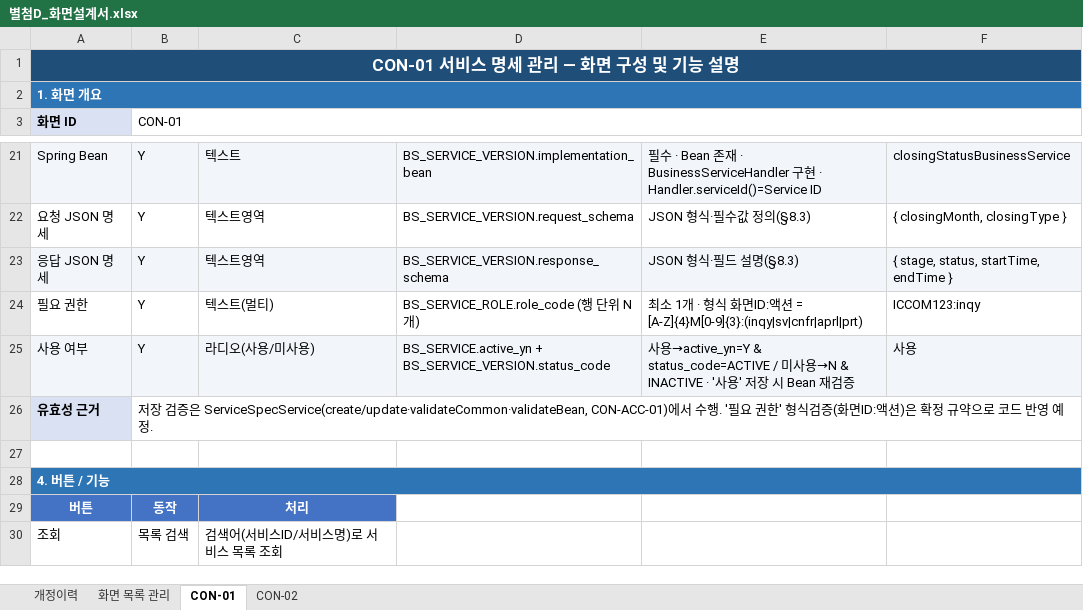
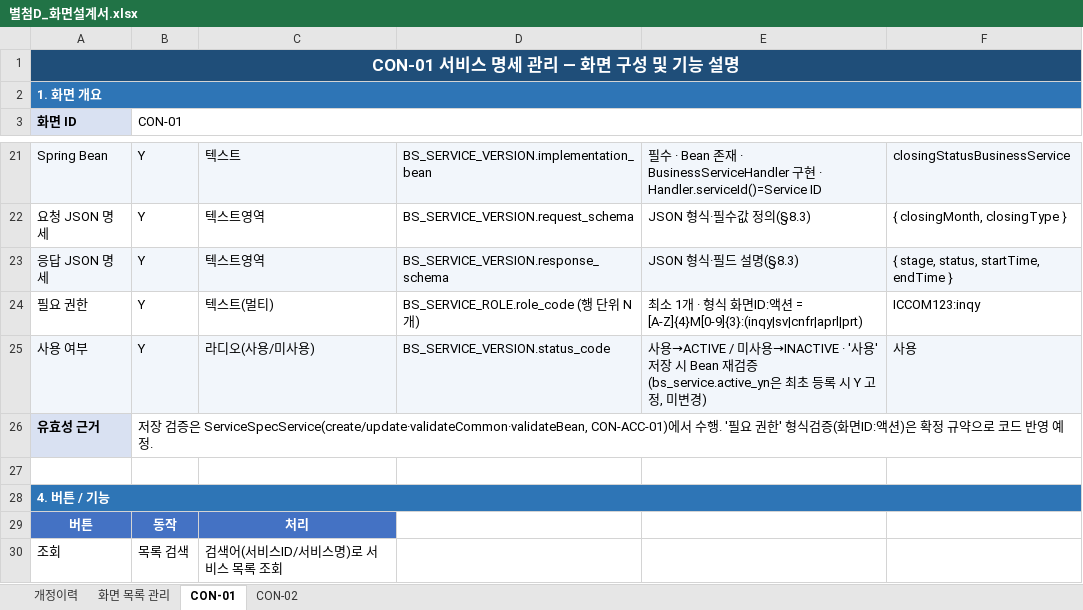
Before and after one commit to jeffrey9571/Claude_Test, an Excel workbook: docs/별첨D_화면설계서.xlsx, sheet CON-01, drawn as a sheet; only a part is shown, gaps mark what is left out; values as stored, in another font and other column widths than the file's, no borders; charts and pictures not drawn; the diff names each change by its address in the sheet, - before the commit and + after, or states it on an @@ line.

```diff
--- a/docs/별첨D_화면설계서.xlsx (sheet CON-01)
+++ b/docs/별첨D_화면설계서.xlsx (sheet CON-01)
-D25: BS_SERVICE.active_yn + BS_SERVICE_VERSION.status_code
+D25: BS_SERVICE_VERSION.status_code
-E25: 사용→active_yn=Y & status_code=ACTIVE / 미사용→N & INACTIVE · '사용' 저장 시 Bean 재검증
+E25: 사용→ACTIVE / 미사용→INACTIVE · '사용' 저장 시 Bean 재검증 (bs_service.active_yn은 최초 등록 시 Y 고정, 미변경)
```
Also changed, not shown: sheet 개정이력.
